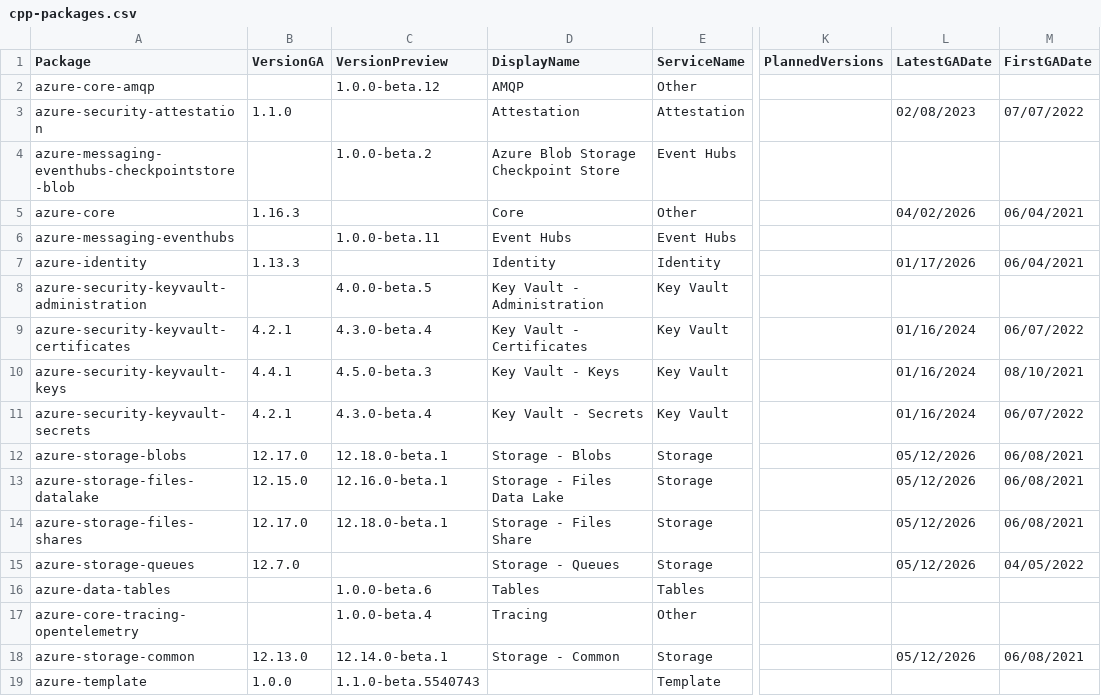
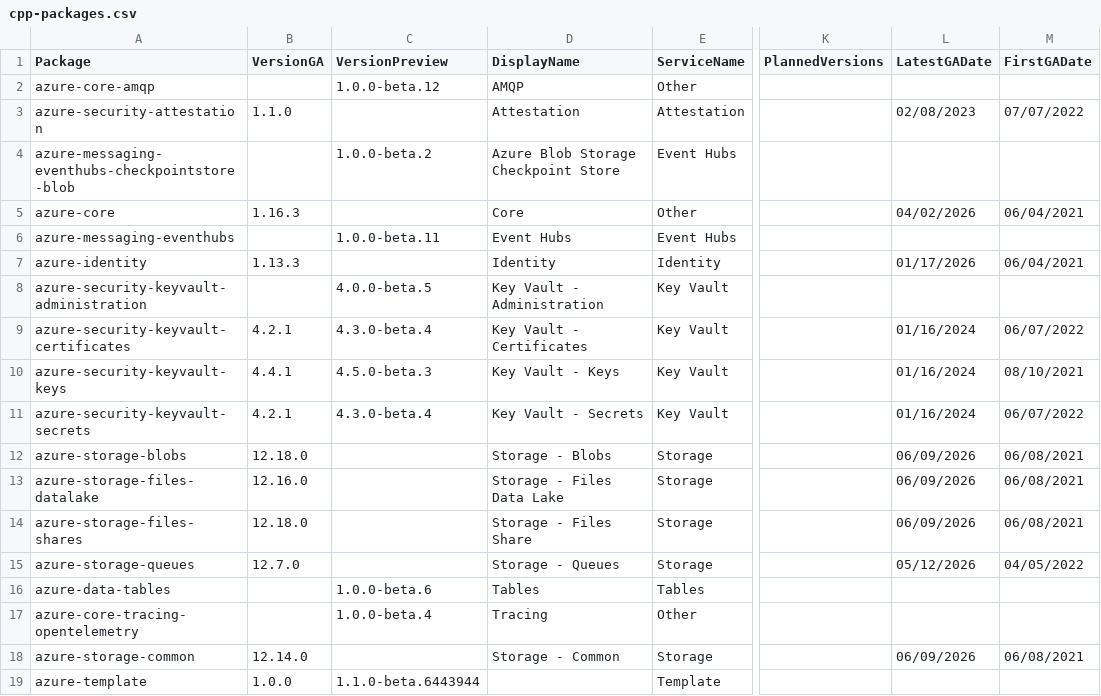
Before and after one commit to Azure/azure-sdk, a CSV file: _data/releases/latest/cpp-packages.csv, drawn as a sheet; only a part is shown, gaps mark what is left out; the diff names each change by its address in the sheet, - before the commit and + after, or states it on an @@ line.

```diff
--- a/_data/releases/latest/cpp-packages.csv
+++ b/_data/releases/latest/cpp-packages.csv
-B12 (VersionGA): 12.17.0
+B12 (VersionGA): 12.18.0
-C12 (VersionPreview): 12.18.0-beta.1
+C12 (VersionPreview): (empty)
-L12:L14 (LatestGADate): 05/12/2026
+L12:L14 (LatestGADate): 06/09/2026
-B13 (VersionGA): 12.15.0
+B13 (VersionGA): 12.16.0
-C13 (VersionPreview): 12.16.0-beta.1
+C13 (VersionPreview): (empty)
-B14 (VersionGA): 12.17.0
+B14 (VersionGA): 12.18.0
-C14 (VersionPreview): 12.18.0-beta.1
+C14 (VersionPreview): (empty)
-B18 (VersionGA): 12.13.0
+B18 (VersionGA): 12.14.0
-C18 (VersionPreview): 12.14.0-beta.1
+C18 (VersionPreview): (empty)
-L18 (LatestGADate): 05/12/2026
+L18 (LatestGADate): 06/09/2026
-C19 (VersionPreview): 1.1.0-beta.5540743
+C19 (VersionPreview): 1.1.0-beta.6443944
```
Also changed, not shown: _data/releases/latest/dotnet-packages.csv, _data/releases/latest/go-packages.csv, 7 other files.
